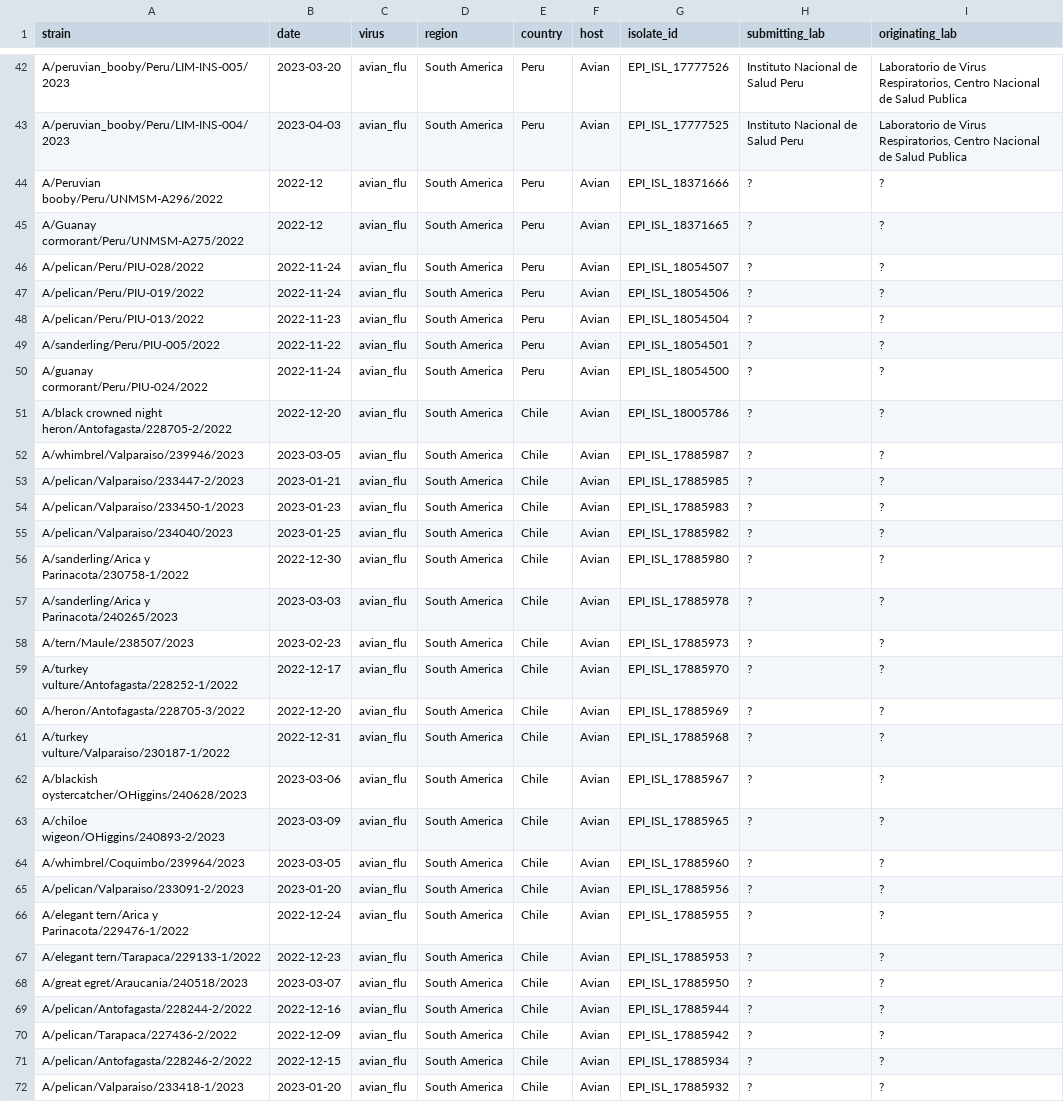
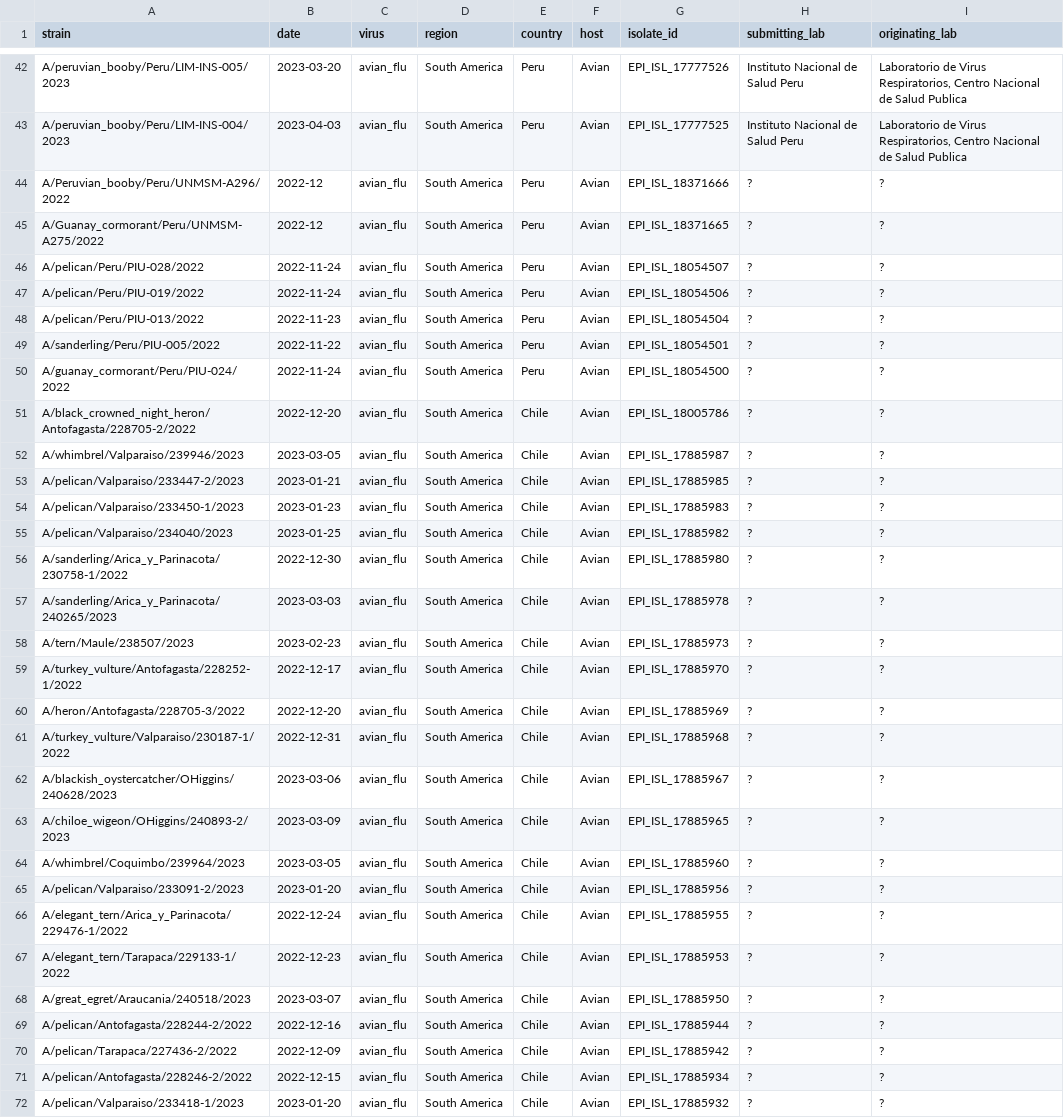
Before and after one commit to dbacsik/epiworkshop_h5n1, a TSV file: data/southamerica_metadata_clean.tsv, drawn as a sheet; only a part is shown, gaps mark what is left out; the diff covers the shown part only.

Commit message:
put underscores in strain names

```diff
--- a/data/southamerica_metadata_clean.tsv
+++ b/data/southamerica_metadata_clean.tsv
@@ -43,4 +43,4 @@ A/peruvian_booby/Peru/LIM-INS-005/2023	2023-03-20	avian_flu	South America	Peru	A
 A/peruvian_booby/Peru/LIM-INS-004/2023	2023-04-03	avian_flu	South America	Peru	Avian	EPI_ISL_17777525	Instituto Nacional de Salud Peru	Laboratorio de Virus Respiratorios, Centro Nacional de Salud Publica
-A/Peruvian booby/Peru/UNMSM-A296/2022	2022-12	avian_flu	South America	Peru	Avian	EPI_ISL_18371666	?	?
-A/Guanay cormorant/Peru/UNMSM-A275/2022	2022-12	avian_flu	South America	Peru	Avian	EPI_ISL_18371665	?	?
+A/Peruvian_booby/Peru/UNMSM-A296/2022	2022-12	avian_flu	South America	Peru	Avian	EPI_ISL_18371666	?	?
+A/Guanay_cormorant/Peru/UNMSM-A275/2022	2022-12	avian_flu	South America	Peru	Avian	EPI_ISL_18371665	?	?
 A/pelican/Peru/PIU-028/2022	2022-11-24	avian_flu	South America	Peru	Avian	EPI_ISL_18054507	?	?
@@ -49,4 +49,4 @@ A/pelican/Peru/PIU-013/2022	2022-11-23	avian_flu	South America	Peru	Avian	EPI_IS
 A/sanderling/Peru/PIU-005/2022	2022-11-22	avian_flu	South America	Peru	Avian	EPI_ISL_18054501	?	?
-A/guanay cormorant/Peru/PIU-024/2022	2022-11-24	avian_flu	South America	Peru	Avian	EPI_ISL_18054500	?	?
-A/black crowned night heron/Antofagasta/228705-2/2022	2022-12-20	avian_flu	South America	Chile	Avian	EPI_ISL_18005786	?	?
+A/guanay_cormorant/Peru/PIU-024/2022	2022-11-24	avian_flu	South America	Peru	Avian	EPI_ISL_18054500	?	?
+A/black_crowned_night_heron/Antofagasta/228705-2/2022	2022-12-20	avian_flu	South America	Chile	Avian	EPI_ISL_18005786	?	?
 A/whimbrel/Valparaiso/239946/2023	2023-03-05	avian_flu	South America	Chile	Avian	EPI_ISL_17885987	?	?
@@ -55,15 +55,15 @@ A/pelican/Valparaiso/233450-1/2023	2023-01-23	avian_flu	South America	Chile	Avia
 A/pelican/Valparaiso/234040/2023	2023-01-25	avian_flu	South America	Chile	Avian	EPI_ISL_17885982	?	?
-A/sanderling/Arica y Parinacota/230758-1/2022	2022-12-30	avian_flu	South America	Chile	Avian	EPI_ISL_17885980	?	?
-A/sanderling/Arica y Parinacota/240265/2023	2023-03-03	avian_flu	South America	Chile	Avian	EPI_ISL_17885978	?	?
+A/sanderling/Arica_y_Parinacota/230758-1/2022	2022-12-30	avian_flu	South America	Chile	Avian	EPI_ISL_17885980	?	?
+A/sanderling/Arica_y_Parinacota/240265/2023	2023-03-03	avian_flu	South America	Chile	Avian	EPI_ISL_17885978	?	?
 A/tern/Maule/238507/2023	2023-02-23	avian_flu	South America	Chile	Avian	EPI_ISL_17885973	?	?
-A/turkey vulture/Antofagasta/228252-1/2022	2022-12-17	avian_flu	South America	Chile	Avian	EPI_ISL_17885970	?	?
+A/turkey_vulture/Antofagasta/228252-1/2022	2022-12-17	avian_flu	South America	Chile	Avian	EPI_ISL_17885970	?	?
 A/heron/Antofagasta/228705-3/2022	2022-12-20	avian_flu	South America	Chile	Avian	EPI_ISL_17885969	?	?
-A/turkey vulture/Valparaiso/230187-1/2022	2022-12-31	avian_flu	South America	Chile	Avian	EPI_ISL_17885968	?	?
-A/blackish oystercatcher/OHiggins/240628/2023	2023-03-06	avian_flu	South America	Chile	Avian	EPI_ISL_17885967	?	?
-A/chiloe wigeon/OHiggins/240893-2/2023	2023-03-09	avian_flu	South America	Chile	Avian	EPI_ISL_17885965	?	?
+A/turkey_vulture/Valparaiso/230187-1/2022	2022-12-31	avian_flu	South America	Chile	Avian	EPI_ISL_17885968	?	?
+A/blackish_oystercatcher/OHiggins/240628/2023	2023-03-06	avian_flu	South America	Chile	Avian	EPI_ISL_17885967	?	?
+A/chiloe_wigeon/OHiggins/240893-2/2023	2023-03-09	avian_flu	South America	Chile	Avian	EPI_ISL_17885965	?	?
 A/whimbrel/Coquimbo/239964/2023	2023-03-05	avian_flu	South America	Chile	Avian	EPI_ISL_17885960	?	?
 A/pelican/Valparaiso/233091-2/2023	2023-01-20	avian_flu	South America	Chile	Avian	EPI_ISL_17885956	?	?
-A/elegant tern/Arica y Parinacota/229476-1/2022	2022-12-24	avian_flu	South America	Chile	Avian	EPI_ISL_17885955	?	?
-A/elegant tern/Tarapaca/229133-1/2022	2022-12-23	avian_flu	South America	Chile	Avian	EPI_ISL_17885953	?	?
-A/great egret/Araucania/240518/2023	2023-03-07	avian_flu	South America	Chile	Avian	EPI_ISL_17885950	?	?
+A/elegant_tern/Arica_y_Parinacota/229476-1/2022	2022-12-24	avian_flu	South America	Chile	Avian	EPI_ISL_17885955	?	?
+A/elegant_tern/Tarapaca/229133-1/2022	2022-12-23	avian_flu	South America	Chile	Avian	EPI_ISL_17885953	?	?
+A/great_egret/Araucania/240518/2023	2023-03-07	avian_flu	South America	Chile	Avian	EPI_ISL_17885950	?	?
 A/pelican/Antofagasta/228244-2/2022	2022-12-16	avian_flu	South America	Chile	Avian	EPI_ISL_17885944	?	?
```
Also changed, not shown: 49 edited cells elsewhere in this file, 1 other file.
